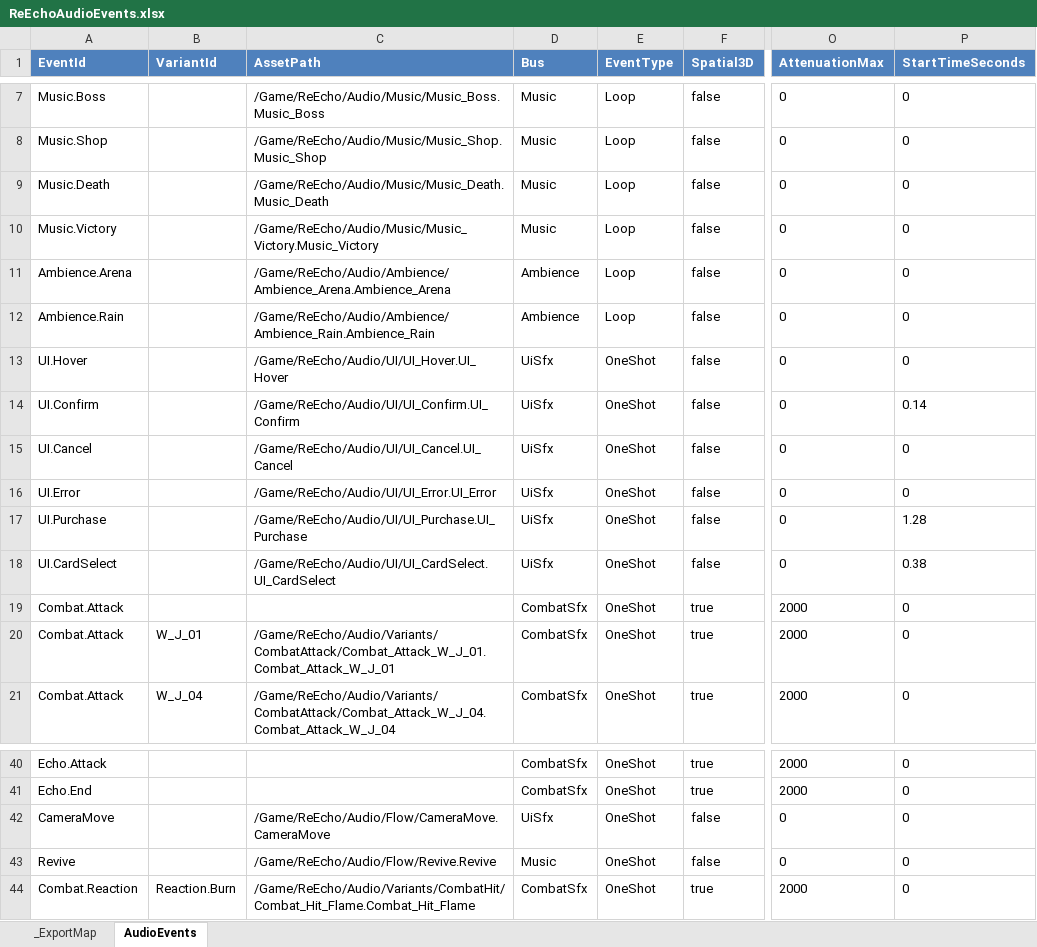
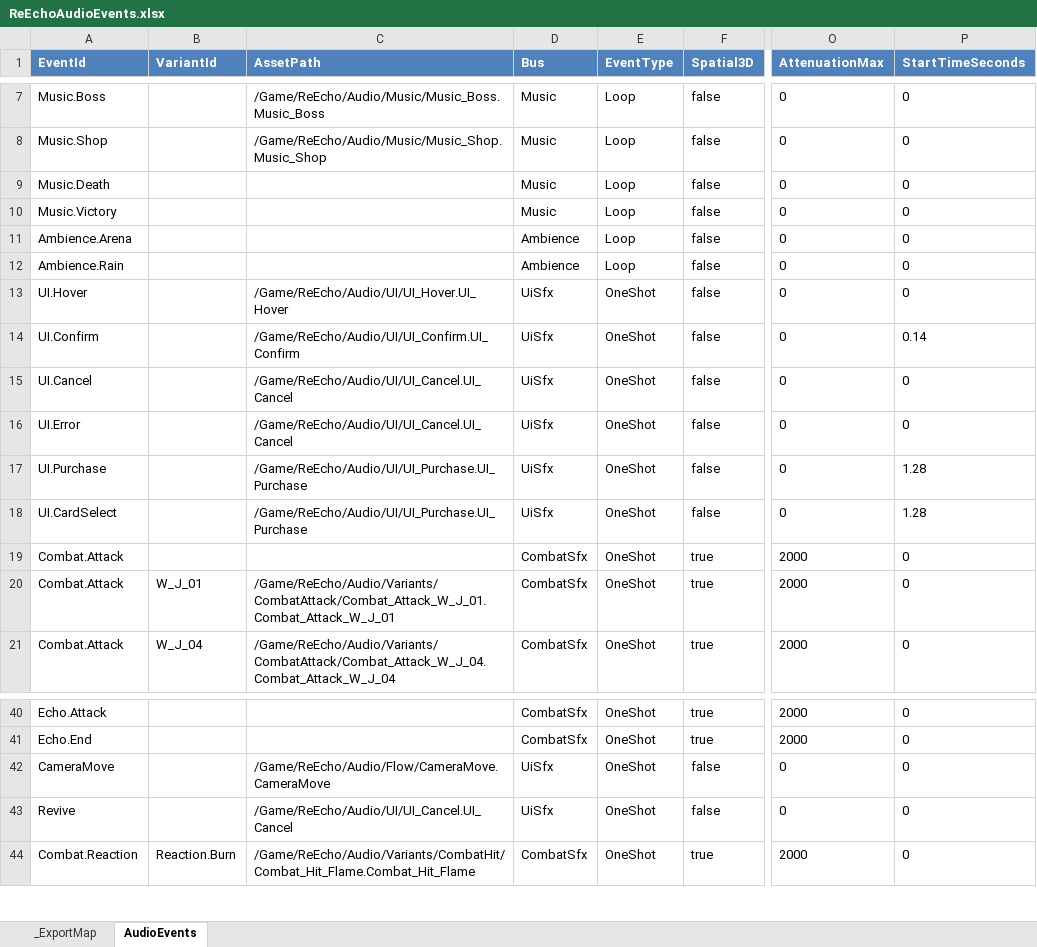
Before and after one commit to lyouduan/ReEcho, an Excel workbook: Design/Data/ReEchoAudioEvents.xlsx, sheet AudioEvents, drawn as a sheet; only a part is shown, gaps mark what is left out; values as stored, in another font and other column widths than the file's, no borders; table styles not drawn; the diff names each change by its address in the sheet, - before the commit and + after, or states it on an @@ line.

```diff
--- a/Design/Data/ReEchoAudioEvents.xlsx (sheet AudioEvents)
+++ b/Design/Data/ReEchoAudioEvents.xlsx (sheet AudioEvents)
-C9 (AssetPath): /Game/ReEcho/Audio/Music/Music_Death.Music_Death
+C9 (AssetPath): (empty)
-C10 (AssetPath): /Game/ReEcho/Audio/Music/Music_Victory.Music_Victory
+C10 (AssetPath): (empty)
-C11 (AssetPath): /Game/ReEcho/Audio/Ambience/Ambience_Arena.Ambience_Arena
+C11 (AssetPath): (empty)
-C12 (AssetPath): /Game/ReEcho/Audio/Ambience/Ambience_Rain.Ambience_Rain
+C12 (AssetPath): (empty)
-C16 (AssetPath): /Game/ReEcho/Audio/UI/UI_Error.UI_Error
+C16 (AssetPath): /Game/ReEcho/Audio/UI/UI_Cancel.UI_Cancel
-C18 (AssetPath): /Game/ReEcho/Audio/UI/UI_CardSelect.UI_CardSelect
+C18 (AssetPath): /Game/ReEcho/Audio/UI/UI_Purchase.UI_Purchase
-P18 (StartTimeSeconds): 0.38
+P18 (StartTimeSeconds): 1.28
-C43 (AssetPath): /Game/ReEcho/Audio/Flow/Revive.Revive
+C43 (AssetPath): /Game/ReEcho/Audio/UI/UI_Cancel.UI_Cancel
-D43 (Bus): Music
+D43 (Bus): UiSfx
```
Also changed, not shown: 37 other files.
